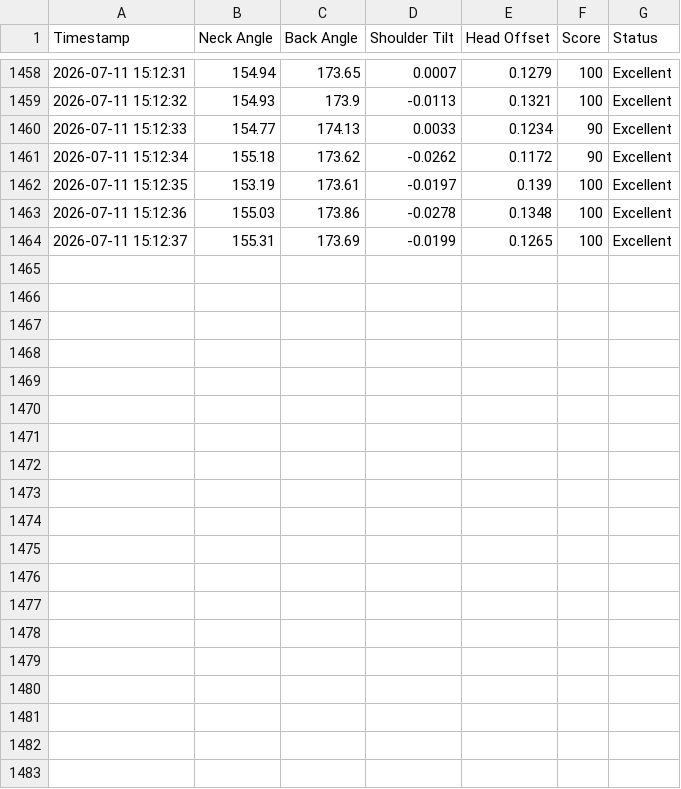
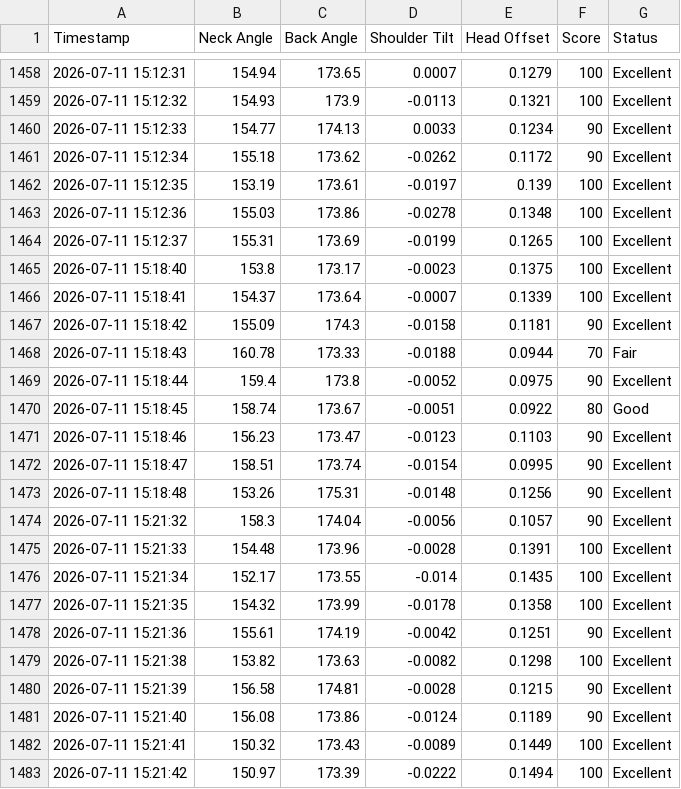
Before and after one commit to TamannaBhatt/PostureSense, a CSV file: data/posture_logs.csv, drawn as a sheet; only a part is shown, gaps mark what is left out; the diff names each change by its address in the sheet, - before the commit and + after, or states it on an @@ line.

```diff
--- a/data/posture_logs.csv
+++ b/data/posture_logs.csv
+row 1465: 2026-07-11 15:18:40 | 153.8 | 173.17 | -0.0023 | 0.1375 | 100 | Excellent
+row 1466: 2026-07-11 15:18:41 | 154.37 | 173.64 | -0.0007 | 0.1339 | 100 | Excellent
+row 1467: 2026-07-11 15:18:42 | 155.09 | 174.3 | -0.0158 | 0.1181 | 90 | Excellent
+row 1468: 2026-07-11 15:18:43 | 160.78 | 173.33 | -0.0188 | 0.0944 | 70 | Fair
+row 1469: 2026-07-11 15:18:44 | 159.4 | 173.8 | -0.0052 | 0.0975 | 90 | Excellent
+row 1470: 2026-07-11 15:18:45 | 158.74 | 173.67 | -0.0051 | 0.0922 | 80 | Good
+row 1471: 2026-07-11 15:18:46 | 156.23 | 173.47 | -0.0123 | 0.1103 | 90 | Excellent
+row 1472: 2026-07-11 15:18:47 | 158.51 | 173.74 | -0.0154 | 0.0995 | 90 | Excellent
+row 1473: 2026-07-11 15:18:48 | 153.26 | 175.31 | -0.0148 | 0.1256 | 90 | Excellent
+row 1474: 2026-07-11 15:21:32 | 158.3 | 174.04 | -0.0056 | 0.1057 | 90 | Excellent
+row 1475: 2026-07-11 15:21:33 | 154.48 | 173.96 | -0.0028 | 0.1391 | 100 | Excellent
+row 1476: 2026-07-11 15:21:34 | 152.17 | 173.55 | -0.014 | 0.1435 | 100 | Excellent
+row 1477: 2026-07-11 15:21:35 | 154.32 | 173.99 | -0.0178 | 0.1358 | 100 | Excellent
+row 1478: 2026-07-11 15:21:36 | 155.61 | 174.19 | -0.0042 | 0.1251 | 90 | Excellent
+row 1479: 2026-07-11 15:21:38 | 153.82 | 173.63 | -0.0082 | 0.1298 | 100 | Excellent
+row 1480: 2026-07-11 15:21:39 | 156.58 | 174.81 | -0.0028 | 0.1215 | 90 | Excellent
+row 1481: 2026-07-11 15:21:40 | 156.08 | 173.86 | -0.0124 | 0.1189 | 90 | Excellent
+row 1482: 2026-07-11 15:21:41 | 150.32 | 173.43 | -0.0089 | 0.1449 | 100 | Excellent
+row 1483: 2026-07-11 15:21:42 | 150.97 | 173.39 | -0.0222 | 0.1494 | 100 | Excellent
```
Also changed, not shown: 2 other files.
